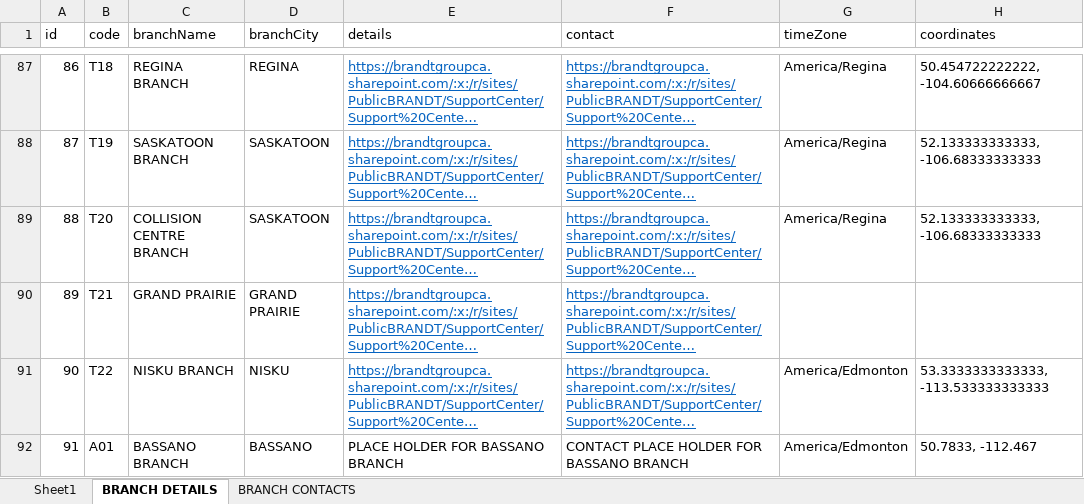
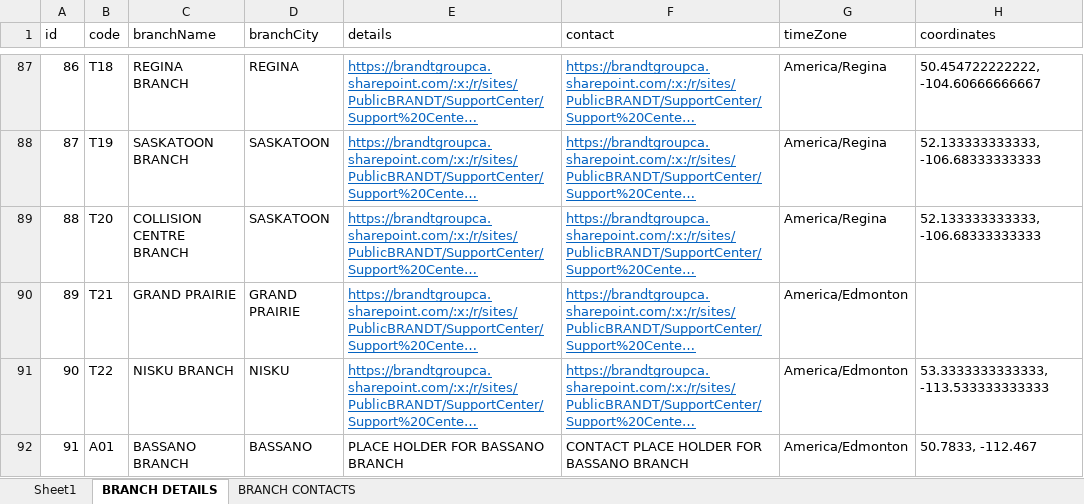
Before and after one commit to SmokeyLowkey/maps-app, an Excel workbook: BACKEND/db/db/utils/BRANCHES AND LOCATION.xlsx, sheet BRANCH DETAILS, drawn as a sheet; only a part is shown, gaps mark what is left out; long unchanged cells end in …; values as stored, in another font and other column widths than the file's, no borders; the diff names each change by its address in the sheet, - before the commit and + after, or states it on an @@ line.

Commit message:
modified:   BACKEND/db/db/__pycache__/settings.cpython-312.pyc 	modified:   BACKEND/db/db/settings.py 	modified:   BACKEND/db/db/utils/BRANCHES AND LOCATION.xlsx 	modified:   BACKEND/db/db/utils/import_to_db.py

```diff
--- a/BACKEND/db/db/utils/BRANCHES AND LOCATION.xlsx (sheet BRANCH DETAILS)
+++ b/BACKEND/db/db/utils/BRANCHES AND LOCATION.xlsx (sheet BRANCH DETAILS)
-G90 (timeZone): (empty)
+G90 (timeZone): America/Edmonton
```
Also changed, not shown: 2 other files.
